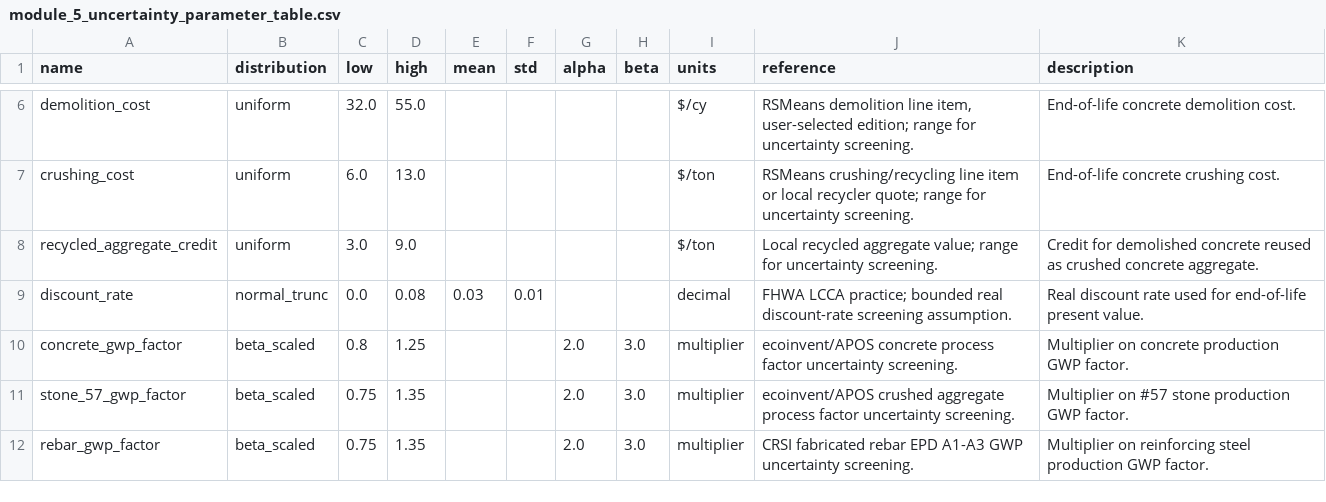
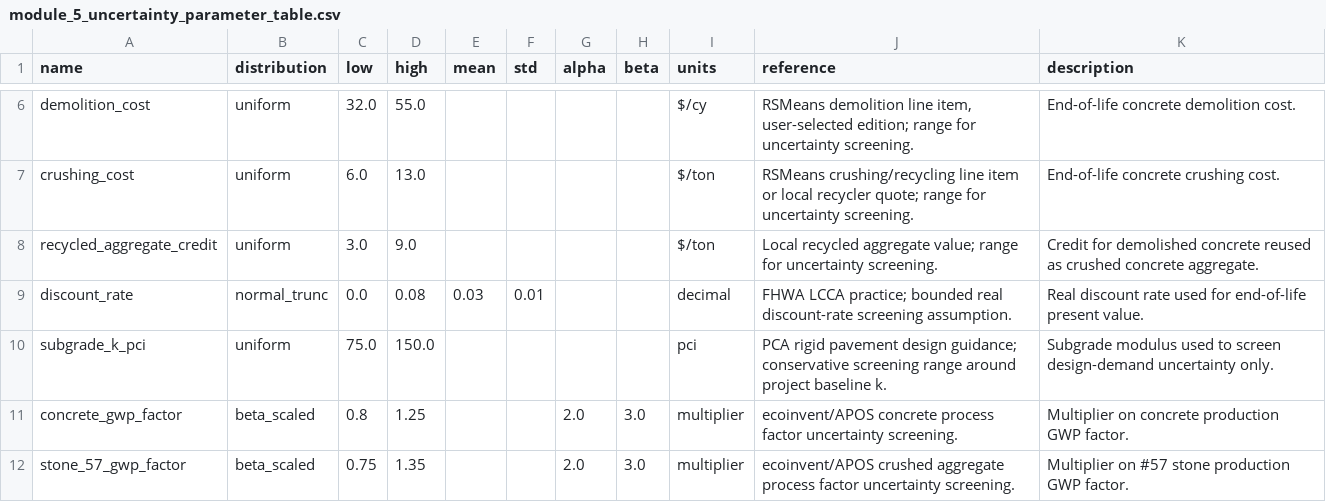
Before and after one commit to christopherkaufmann/CE_519_Kaufmann, a CSV file: outputs/module_5_uncertainty_parameter_table.csv, drawn as a sheet; only a part is shown, gaps mark what is left out; the shorter side is filled out with more unchanged rows.

```diff
--- a/outputs/module_5_uncertainty_parameter_table.csv
+++ b/outputs/module_5_uncertainty_parameter_table.csv
@@ -9,2 +9,3 @@ recycled_aggregate_credit,uniform,3.0,9.0,,,,,$/ton,Local recycled aggregate val
 discount_rate,normal_trunc,0.0,0.08,0.03,0.01,,,decimal,FHWA LCCA practice; bounded real discount-rate screening assumption.,Real discount rate used for end-of-life present value.
+subgrade_k_pci,uniform,75.0,150.0,,,,,pci,PCA rigid pavement design guidance; conservative screening range around project baseline k.,Subgrade modulus used to screen design-demand uncertainty only.
 concrete_gwp_factor,beta_scaled,0.8,1.25,,,2.0,3.0,multiplier,ecoinvent/APOS concrete process factor uncertainty screening.,Multiplier on concrete production GWP factor.
```
Also changed, not shown: outputs/module_6_benchmark_lowest_lcc_solution.csv, outputs/module_6_eligible_solutions.csv, 25 other files.
